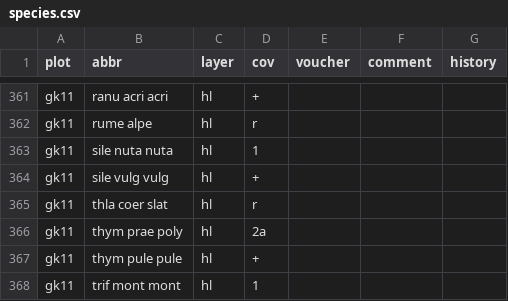
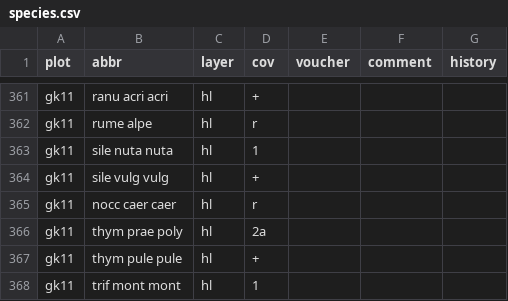
Before and after one commit to kardinal-eros/vegsoup-data, a CSV file: gernkogel dta/species.csv, drawn as a sheet; only a part is shown, gaps mark what is left out.

```diff
--- a/gernkogel dta/species.csv
+++ b/gernkogel dta/species.csv
@@ -364,3 +364,3 @@ gk11;sile nuta nuta;hl;1;;;
 gk11;sile vulg vulg;hl;+;;;
-gk11;thla coer slat;hl;r;;;
+gk11;nocc caer caer;hl;r;;;
 gk11;thym prae poly;hl;2a;;;
```
Also changed, not shown: chytry1996/translate.csv, 4 other files.
